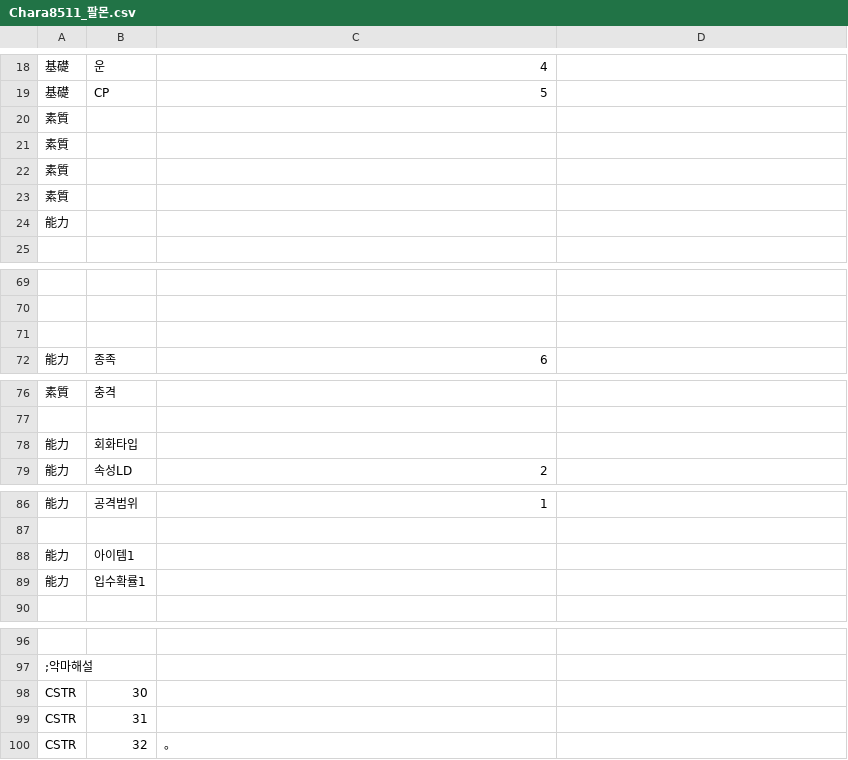
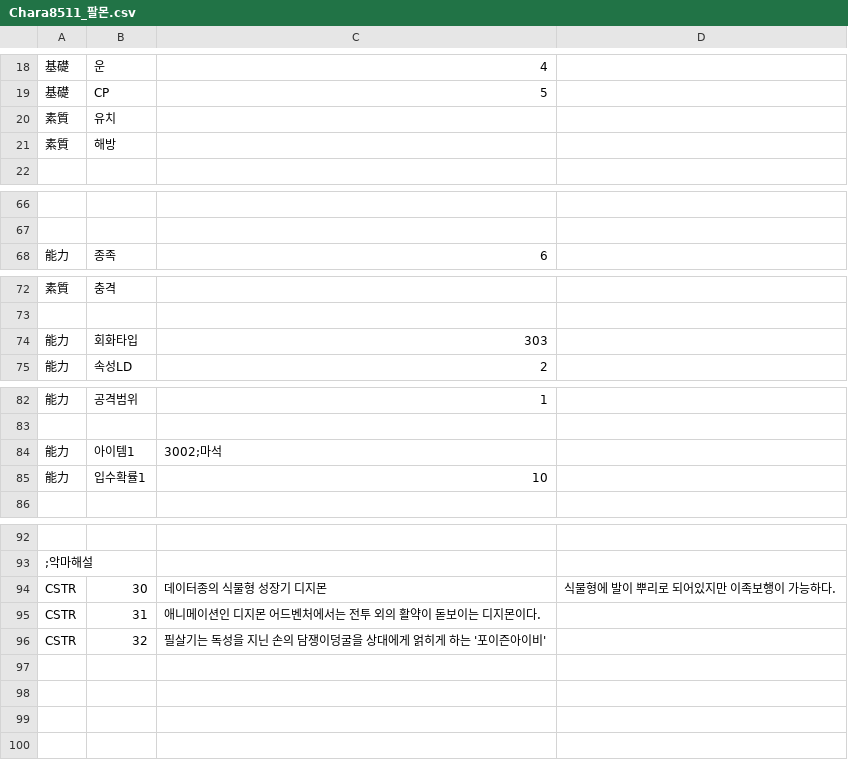
Before and after one commit to GhoulAdmiral/DigiMegaten, a CSV file: CSV/CUSTOM/惡魔/DIGIMON/Chara8511_팔몬.csv, drawn as a sheet; only a part is shown, gaps mark what is left out; removed rows and columns are numbered as before the commit, all else as after; the diff names each change by its address in the sheet, - before the commit and + after, or states it on an @@ line.

Commit message:
Update Chara8511_팔몬.csv

```diff
--- a/CSV/CUSTOM/惡魔/DIGIMON/Chara8511_팔몬.csv
+++ b/CSV/CUSTOM/惡魔/DIGIMON/Chara8511_팔몬.csv
-B20: (empty)
+B20: 유치
-B21: (empty)
+B21: 해방
-row 22: 素質
-row 23: 素質
-row 24: 能力
-row 71: (empty)
-C74: (empty)
+C74: 303
-C84: (empty)
+C84: 3002;마석
-C85: (empty)
+C85: 10
-C94: (empty)
+C94: 데이터종의 식물형 성장기 디지몬
-D94: (empty)
+D94: 식물형에 발이 뿌리로 되어있지만 이족보행이 가능하다.
-C95: (empty)
+C95: 애니메이션인 디지몬 어드벤처에서는 전투 외의 활약이 돋보이는 디지몬이다.
-C96: 。
+C96: 필살기는 독성을 지닌 손의 담쟁이덩굴을 상대에게 얽히게 하는 '포이즌아이비'
```
